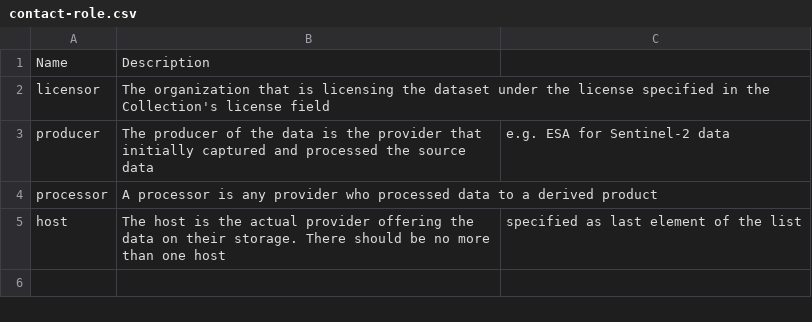
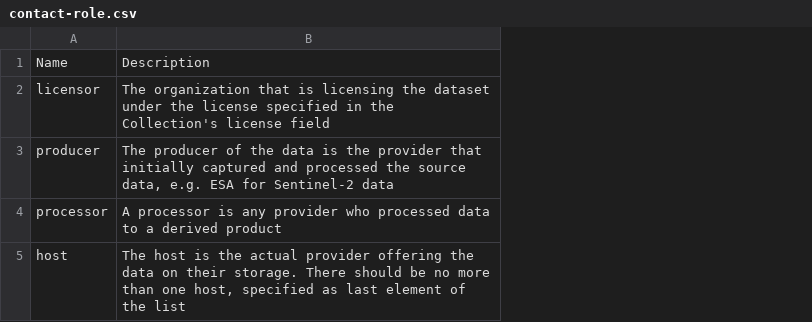
Before and after one commit to wmo-im/wcmp2-codelists, a CSV file: codelists/contact-role.csv, drawn as a sheet; the diff names each change by its address in the sheet, - before the commit and + after, or states it on an @@ line.

Commit message:
Update contact-role.csv

```diff
--- a/codelists/contact-role.csv
+++ b/codelists/contact-role.csv
-column C, rows 3-5: e.g. ESA for Sentinel-2 data |  | specified as last element of the list
-B3: …the source data
+B3: …the source data, e.g. ESA for Sentinel-2 data
-B5: …than one host
+B5: …than one host, specified as last element of the list
```
